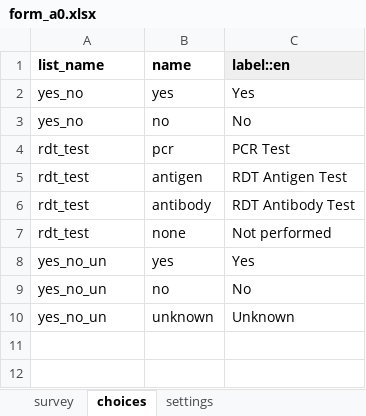
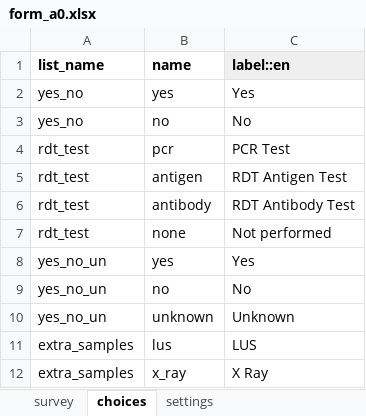
Before and after one commit to ronna/config-lgh, an Excel workbook: forms/app/form_a0.xlsx, sheet choices, drawn as a sheet; values as stored, in another font and other column widths than the file's, no borders; the diff names each change by its address in the sheet, - before the commit and + after, or states it on an @@ line.

Commit message:
Update form_a0.xlsx

```diff
--- a/forms/app/form_a0.xlsx (sheet choices)
+++ b/forms/app/form_a0.xlsx (sheet choices)
+row 11: extra_samples | lus | LUS
+row 12: extra_samples | x_ray | X Ray
```
Also changed, not shown: sheet settings.
